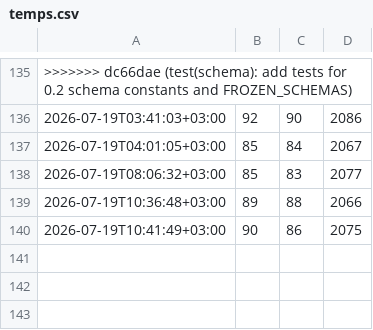
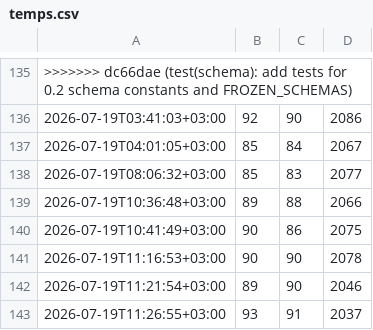
Before and after one commit to corpunum/OpenLunum, a CSV file: reports/pi-loop/temps.csv, drawn as a sheet; only a part is shown, gaps mark what is left out; the diff names each change by its address in the sheet, - before the commit and + after, or states it on an @@ line.

```diff
--- a/reports/pi-loop/temps.csv
+++ b/reports/pi-loop/temps.csv
+row 141: 2026-07-19T11:16:53+03:00 | 90 | 90 | 2078
+row 142: 2026-07-19T11:21:54+03:00 | 89 | 90 | 2046
+row 143: 2026-07-19T11:26:55+03:00 | 93 | 91 | 2037
```
Also changed, not shown: 10 other files.
